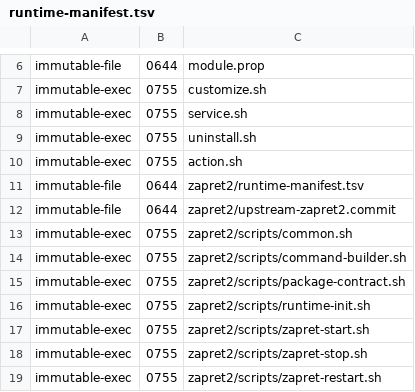
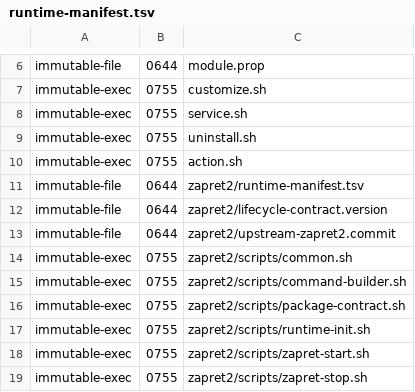
Before and after one commit to youtubediscord/magisk-zapret2, a TSV file: zapret2/runtime-manifest.tsv, drawn as a sheet; only a part is shown, gaps mark what is left out; the shorter side is filled out with more unchanged rows; the diff names each change by its address in the sheet, - before the commit and + after, or states it on an @@ line.

```diff
--- a/zapret2/runtime-manifest.tsv
+++ b/zapret2/runtime-manifest.tsv
+row 12: immutable-file | 0644 | zapret2/lifecycle-contract.version
```
Also changed, not shown: 15 other files.
